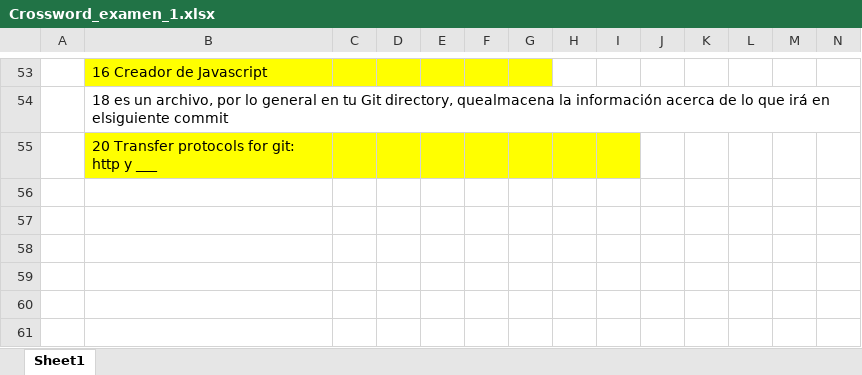
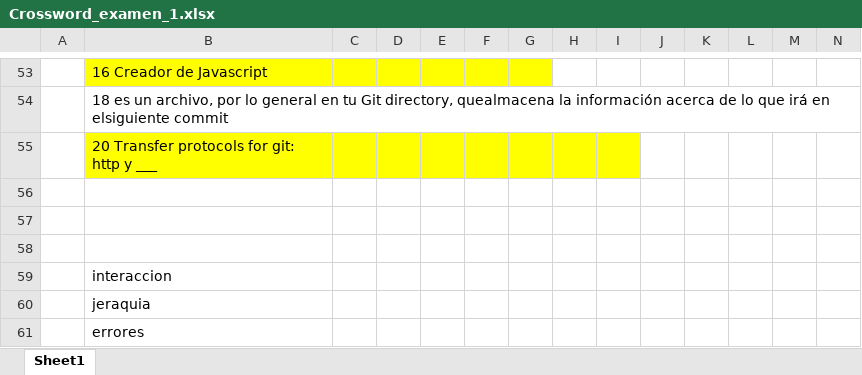
Before and after one commit to NatanADC/examen1p, an Excel workbook: Crossword_examen_1.xlsx, sheet Sheet1, drawn as a sheet; only a part is shown, gaps mark what is left out; values as stored, in another font and other column widths than the file's, no borders; rows hold the shown columns only; the diff names each change by its address in the sheet, - before the commit and + after, or states it on an @@ line.

Commit message:
agregado al repositorio

```diff
--- a/Crossword_examen_1.xlsx (sheet Sheet1)
+++ b/Crossword_examen_1.xlsx (sheet Sheet1)
+row 56: (empty)
+row 57: (empty)
+row 58: (empty)
+row 59:  | interaccion
+row 60:  | jeraquia
+row 61:  | errores
```
